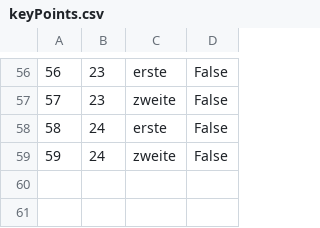
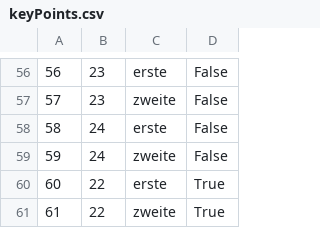
Before and after one commit to marko-nikolic01/travel-agency, a CSV file: TravelAgency/TravelAgency/Resources/Data/keyPoints.csv, drawn as a sheet; only a part is shown, gaps mark what is left out; the diff names each change by its address in the sheet, - before the commit and + after, or states it on an @@ line.

```diff
--- a/TravelAgency/TravelAgency/Resources/Data/keyPoints.csv
+++ b/TravelAgency/TravelAgency/Resources/Data/keyPoints.csv
+row 60: 60 | 22 | erste | True
+row 61: 61 | 22 | zweite | True
```
Also changed, not shown: TravelAgency/TravelAgency/Resources/Data/tourOccurrences.csv, 7 other files.
